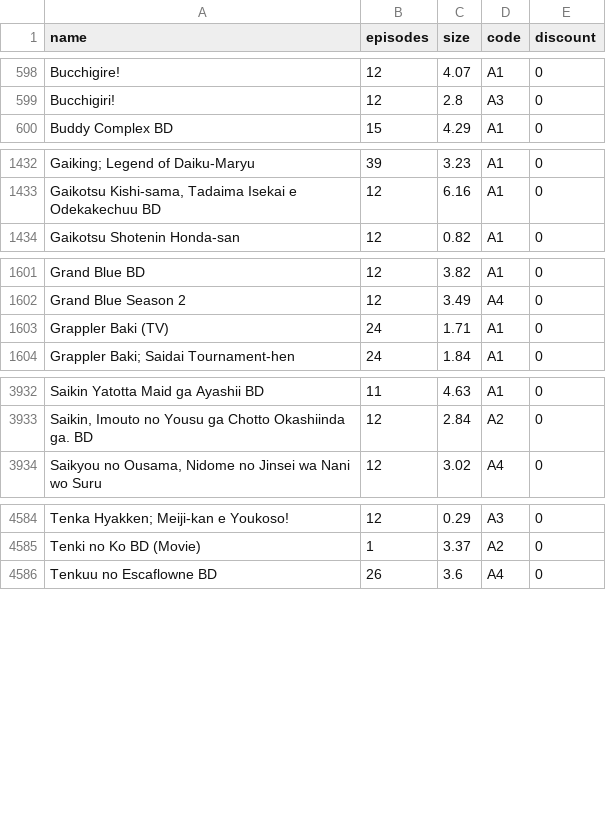
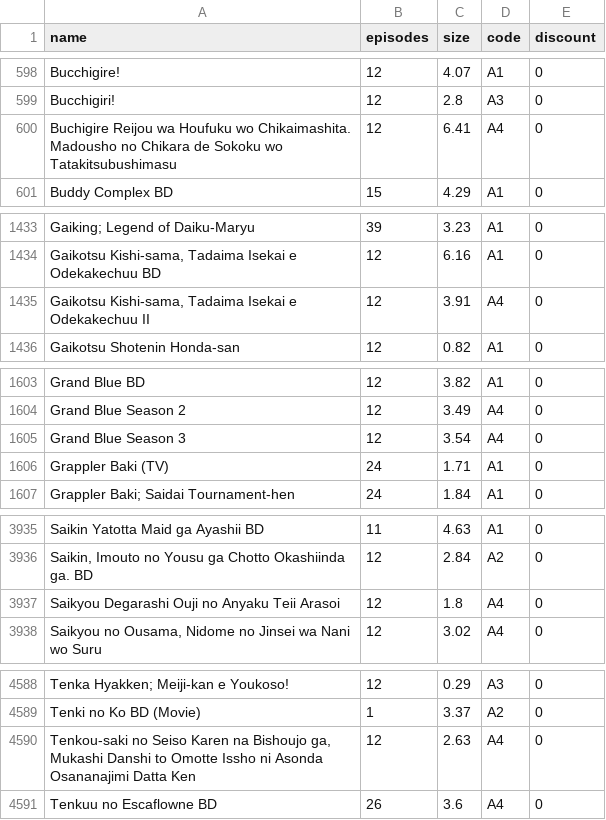
Before and after one commit to Tofan02/anime_store, a CSV file: data/anime-22092026.csv (was data/anime-21092026.csv), drawn as a sheet; only a part is shown, gaps mark what is left out; the diff covers the shown part only; the diff names each change by its address in the sheet, - before the commit and + after, or states it on an @@ line.

Commit message:
Update Anime Baru

```diff
--- a/data/anime-21092026.csv
+++ b/data/anime-22092026.csv
+row 600: Buchigire Reijou wa Houfuku wo Chikaimashita. Madousho no Chikara de Sokoku wo Tatakitsubushimasu | 12 | 6.41 | A4 | 0
+row 1435: Gaikotsu Kishi-sama, Tadaima Isekai e Odekakechuu II | 12 | 3.91 | A4 | 0
+row 1605: Grand Blue Season 3 | 12 | 3.54 | A4 | 0
+row 3937: Saikyou Degarashi Ouji no Anyaku Teii Arasoi | 12 | 1.8 | A4 | 0
+row 4590: Tenkou-saki no Seiso Karen na Bishoujo ga, Mukashi Danshi to Omotte Issho ni Asonda Osananajimi Datta Ken | 12 | 2.63 | A4 | 0
```
Also changed, not shown: 1 added row elsewhere in this file, 1 other file.
